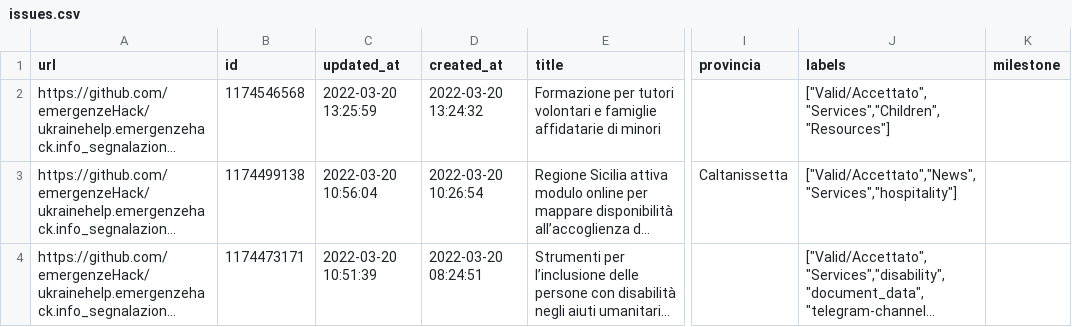
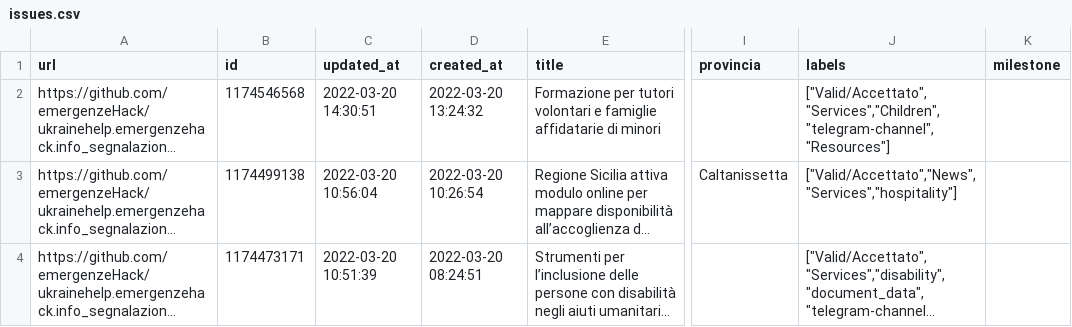
Before and after one commit to emergenzeHack/europehelp.info_segnalazioni, a CSV file: issues.csv, drawn as a sheet; only a part is shown, gaps mark what is left out; long unchanged cells end in …; the diff names each change by its address in the sheet, - before the commit and + after, or states it on an @@ line.

```diff
--- a/issues.csv
+++ b/issues.csv
-C2 (updated_at): 2022-03-20 13:25:59
+C2 (updated_at): 2022-03-20 14:30:51
-J2 (labels): ["Valid/Accettato","Services","Children","Resources"]
+J2 (labels): ["Valid/Accettato","Services","Children","telegram-channel","Resources"]
```
Also changed, not shown: 4 other files.
